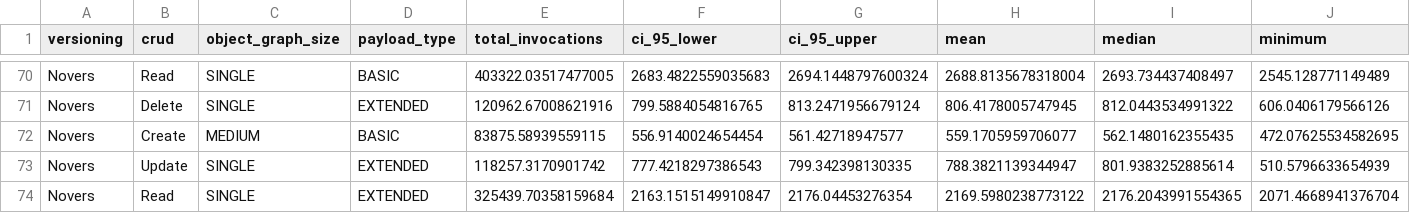
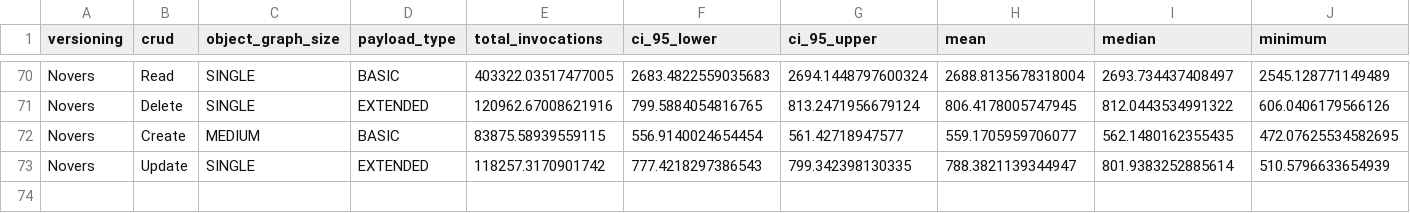
Before and after one commit to yannikstauffer/bth-thesis-javers-hibernateenvers, a CSV file: benchmark-results/benchmark-summary.csv, drawn as a sheet; only a part is shown, gaps mark what is left out; rows hold the shown columns only; the diff names each change by its address in the sheet, - before the commit and + after, or states it on an @@ line.

Commit message:
fix: remove temporary benchmark results

```diff
--- a/benchmark-results/benchmark-summary.csv
+++ b/benchmark-results/benchmark-summary.csv
-row 74: Novers | Read | SINGLE | EXTENDED | 325439.70358159684 | 2163.1515149910847 | 2176.04453276354 | 2169.5980238773122 | 2176.2043991554365 | 2071.4668941376704
```
Also changed, not shown: 1 other file.
